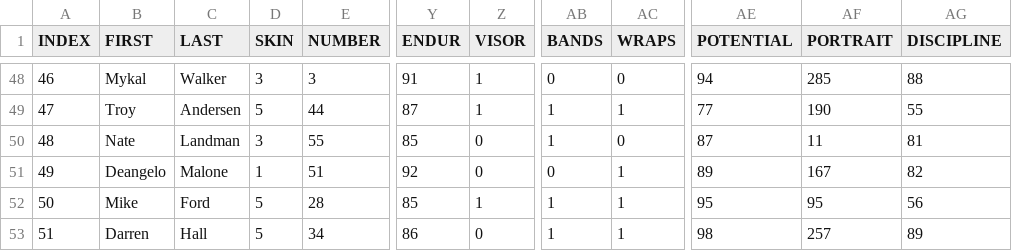
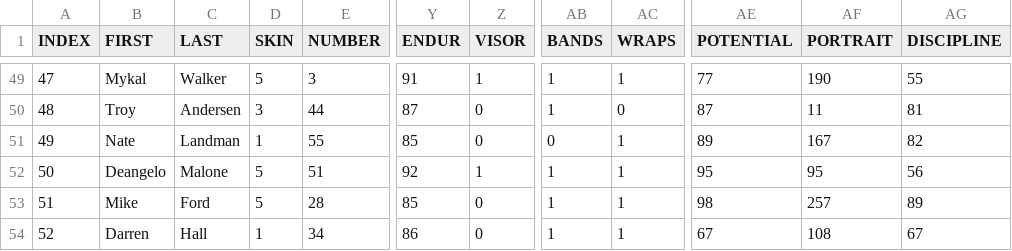
Before and after one commit to vskaush2/AxisFootballMods, a CSV file: Mods/Team Mods/Atlanta Falcons/ROSTER.CSV, drawn as a sheet; only a part is shown, gaps mark what is left out; addresses are those after the commit; the diff covers the shown part only; the diff names each change by its address in the sheet, - before the commit and + after, or states it on an @@ line.

```diff
--- a/Mods/Team Mods/Atlanta Falcons/ROSTER.CSV
+++ b/Mods/Team Mods/Atlanta Falcons/ROSTER.CSV
@@ column A (INDEX) renumbered between rows 45 and 54 @@
-D49 (SKIN): 3
+D49 (SKIN): 5
-AB49 (BANDS): 0
+AB49 (BANDS): 1
-AC49 (WRAPS): 0
+AC49 (WRAPS): 1
-AE49 (POTENTIAL): 94
+AE49 (POTENTIAL): 77
-AF49 (PORTRAIT): 285
+AF49 (PORTRAIT): 190
-AG49 (DISCIPLINE): 88
+AG49 (DISCIPLINE): 55
-D50 (SKIN): 5
+D50 (SKIN): 3
-Z50 (VISOR): 1
+Z50 (VISOR): 0
-AC50 (WRAPS): 1
+AC50 (WRAPS): 0
-AE50 (POTENTIAL): 77
+AE50 (POTENTIAL): 87
-AF50 (PORTRAIT): 190
+AF50 (PORTRAIT): 11
-AG50 (DISCIPLINE): 55
+AG50 (DISCIPLINE): 81
-D51 (SKIN): 3
+D51 (SKIN): 1
-AB51 (BANDS): 1
+AB51 (BANDS): 0
-AC51 (WRAPS): 0
+AC51 (WRAPS): 1
-AE51 (POTENTIAL): 87
+AE51 (POTENTIAL): 89
-AF51 (PORTRAIT): 11
+AF51 (PORTRAIT): 167
-AG51 (DISCIPLINE): 81
+AG51 (DISCIPLINE): 82
-D52 (SKIN): 1
+D52 (SKIN): 5
-Z52 (VISOR): 0
+Z52 (VISOR): 1
-AB52 (BANDS): 0
+AB52 (BANDS): 1
-AE52 (POTENTIAL): 89
+AE52 (POTENTIAL): 95
-AF52 (PORTRAIT): 167
+AF52 (PORTRAIT): 95
-AG52 (DISCIPLINE): 82
+AG52 (DISCIPLINE): 56
-Z53 (VISOR): 1
+Z53 (VISOR): 0
-AE53 (POTENTIAL): 95
+AE53 (POTENTIAL): 98
-AF53 (PORTRAIT): 95
+AF53 (PORTRAIT): 257
-AG53 (DISCIPLINE): 56
+AG53 (DISCIPLINE): 89
-D54 (SKIN): 5
+D54 (SKIN): 1
-AE54 (POTENTIAL): 98
+AE54 (POTENTIAL): 67
-AF54 (PORTRAIT): 257
+AF54 (PORTRAIT): 108
-AG54 (DISCIPLINE): 89
+AG54 (DISCIPLINE): 67
```
Also changed, not shown: 1 added row, 1 removed row and 42 edited cells elsewhere in this file, Mods/Team Mods/Carolina Panthers/ROSTER.CSV, Mods/Team Mods/Denver Broncos/ROSTER.CSV, 30 other files.
